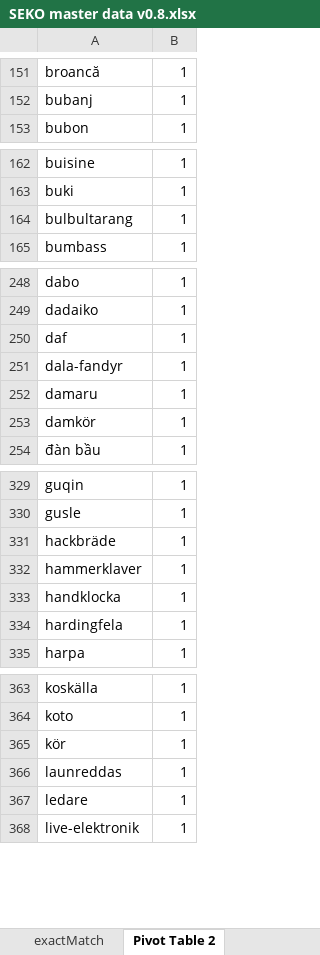
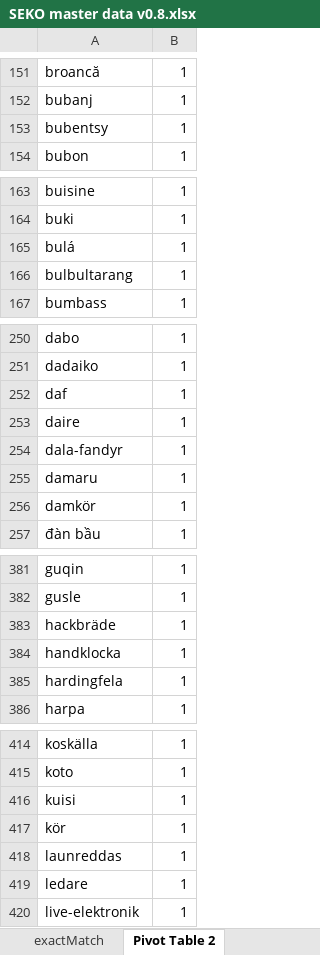
Before and after one commit to NatLibFi/SEKO, an Excel workbook: SEKO master data v0.8.xlsx, sheet Pivot Table 2, drawn as a sheet; only a part is shown, gaps mark what is left out; values as stored, in another font and other column widths than the file's, no borders; removed rows and columns are numbered as before the commit, all else as after; the diff covers the shown part only; the diff names each change by its address in the sheet, - before the commit and + after, or states it on an @@ line.

```diff
--- a/SEKO master data v0.8.xlsx (sheet Pivot Table 2)
+++ b/SEKO master data v0.8.xlsx (sheet Pivot Table 2)
+row 153: bubentsy | 1
+row 165: bulá | 1
+row 253: daire | 1
-row 332: hammerklaver | 1
+row 416: kuisi | 1
```
Also changed, not shown: 53 added rows and 6 edited cells elsewhere in this sheet, sheet tarkistalisää sv termit.
